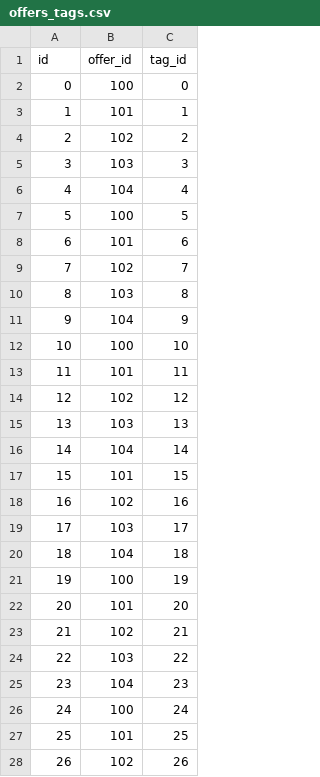
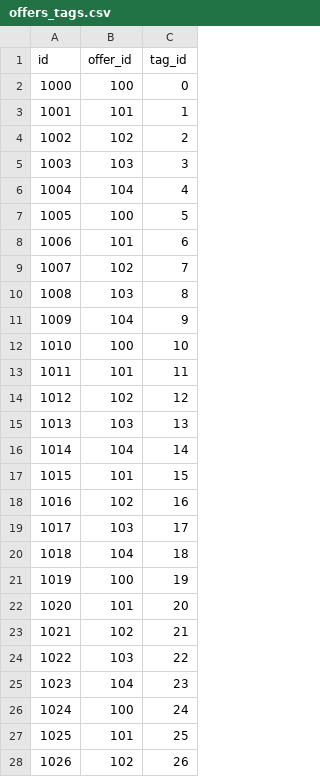
Before and after one commit to jasiekg25/foodsharing, a CSV file: app_dev/offers_tags.csv, drawn as a sheet; only a part is shown; the diff covers the shown part only.

```diff
--- a/app_dev/offers_tags.csv
+++ b/app_dev/offers_tags.csv
@@ -1,28 +1,28 @@
 id,offer_id,tag_id
-0,100,0
-1,101,1
-2,102,2
-3,103,3
-4,104,4
-5,100,5
-6,101,6
-7,102,7
-8,103,8
-9,104,9
-10,100,10
-11,101,11
-12,102,12
-13,103,13
-14,104,14
-15,101,15
-16,102,16
-17,103,17
-18,104,18
-19,100,19
-20,101,20
-21,102,21
-22,103,22
-23,104,23
-24,100,24
-25,101,25
-26,102,26
+1000,100,0
+1001,101,1
+1002,102,2
+1003,103,3
+1004,104,4
+1005,100,5
+1006,101,6
+1007,102,7
+1008,103,8
+1009,104,9
+1010,100,10
+1011,101,11
+1012,102,12
+1013,103,13
+1014,104,14
+1015,101,15
+1016,102,16
+1017,103,17
+1018,104,18
+1019,100,19
+1020,101,20
+1021,102,21
+1022,103,22
+1023,104,23
+1024,100,24
+1025,101,25
+1026,102,26
```
Also changed, not shown: 10 edited cells elsewhere in this file, 3 other files.
